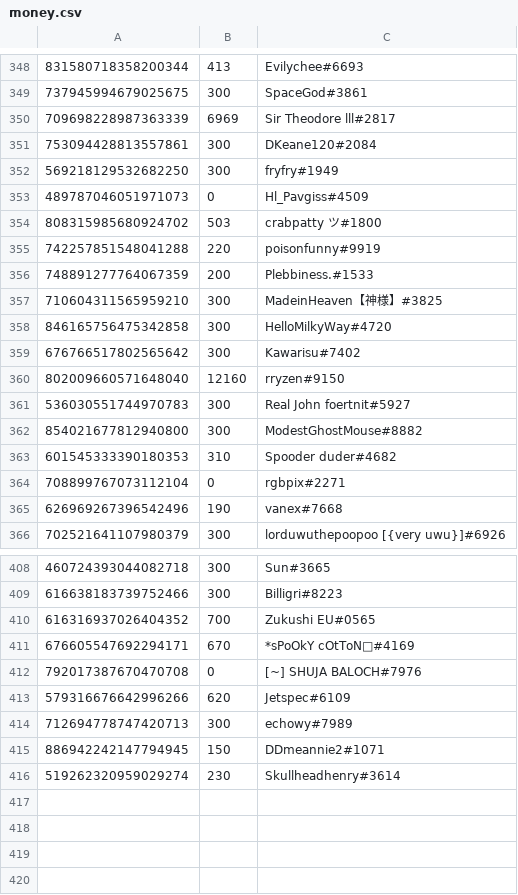
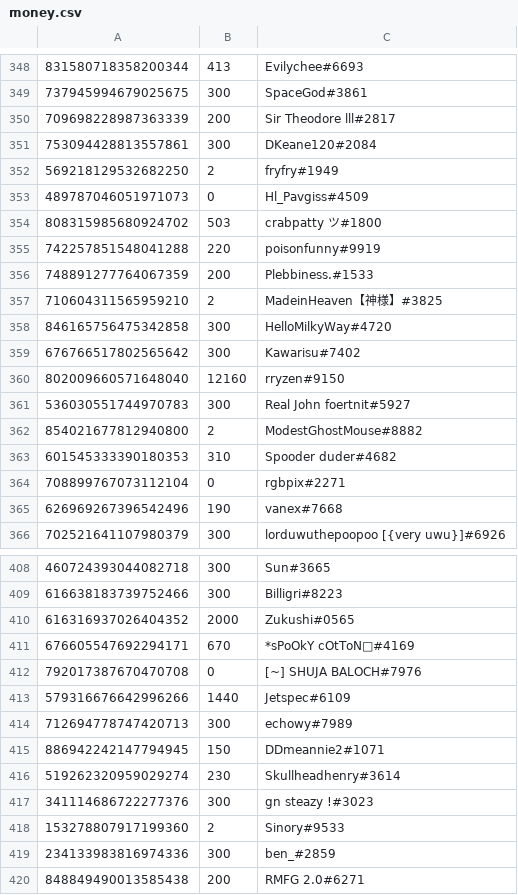
Before and after one commit to LevBernstein/BeardlessBot, a CSV file: resources/money.csv, drawn as a sheet; only a part is shown, gaps mark what is left out; the diff covers the shown part only.

```diff
--- a/resources/money.csv
+++ b/resources/money.csv
@@ -349,5 +349,5 @@
 737945994679025675,300,SpaceGod#3861
-709698228987363339,6969,Sir Theodore lll#2817
+709698228987363339,200,Sir Theodore lll#2817
 753094428813557861,300,DKeane120#2084
-569218129532682250,300,fryfry#1949
+569218129532682250,2,fryfry#1949
 489787046051971073,0,Hl_Pavgiss#4509
@@ -356,3 +356,3 @@
 748891277764067359,200,Plebbiness.#1533
-710604311565959210,300,MadeinHeaven【神様】#3825
+710604311565959210,2,MadeinHeaven【神様】#3825
 846165756475342858,300,HelloMilkyWay#4720
@@ -361,3 +361,3 @@
 536030551744970783,300,Real John foertnit#5927
-854021677812940800,300,ModestGhostMouse#8882
+854021677812940800,2,ModestGhostMouse#8882
 601545333390180353,310,Spooder duder#4682
@@ -409,6 +409,6 @@
 616638183739752466,300,Billigri#8223
-616316937026404352,700,Zukushi EU#0565
+616316937026404352,2000,Zukushi#0565
 676605547692294171,670,*sPoOkY cOtToN👹#4169
 792017387670470708,0,[~] SHUJA BALOCH#7976
-579316676642996266,620,Jetspec#6109
+579316676642996266,1440,Jetspec#6109
 712694778747420713,300,echowy#7989
@@ -416 +416,5 @@
 519262320959029274,230,Skullheadhenry#3614
+341114686722277376,300,gn steazy !#3023
+153278807917199360,2,Sinory#9533
+234133983816974336,300,ben_#2859
+848849490013585438,200,RMFG 2.0#6271
```
Also changed, not shown: 12 edited cells elsewhere in this file, 8 other files.
